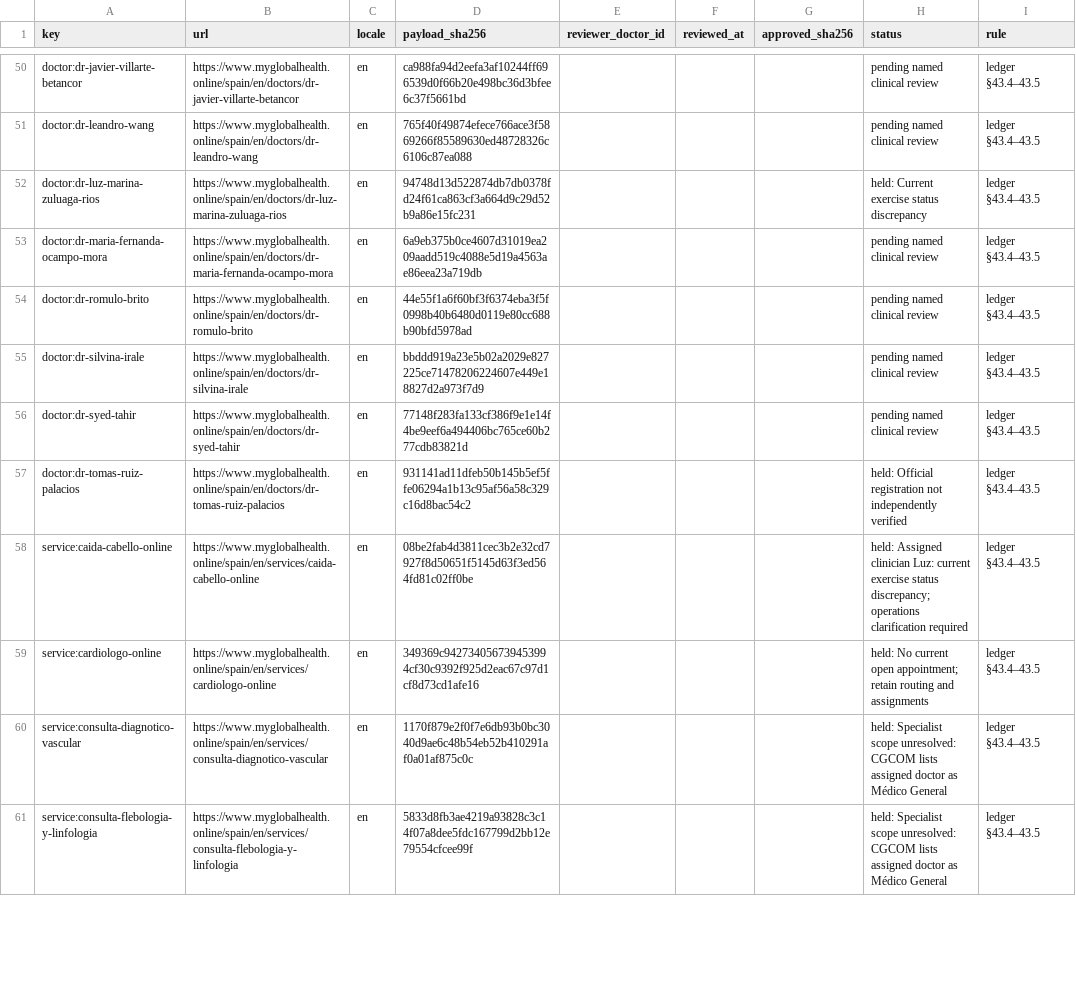
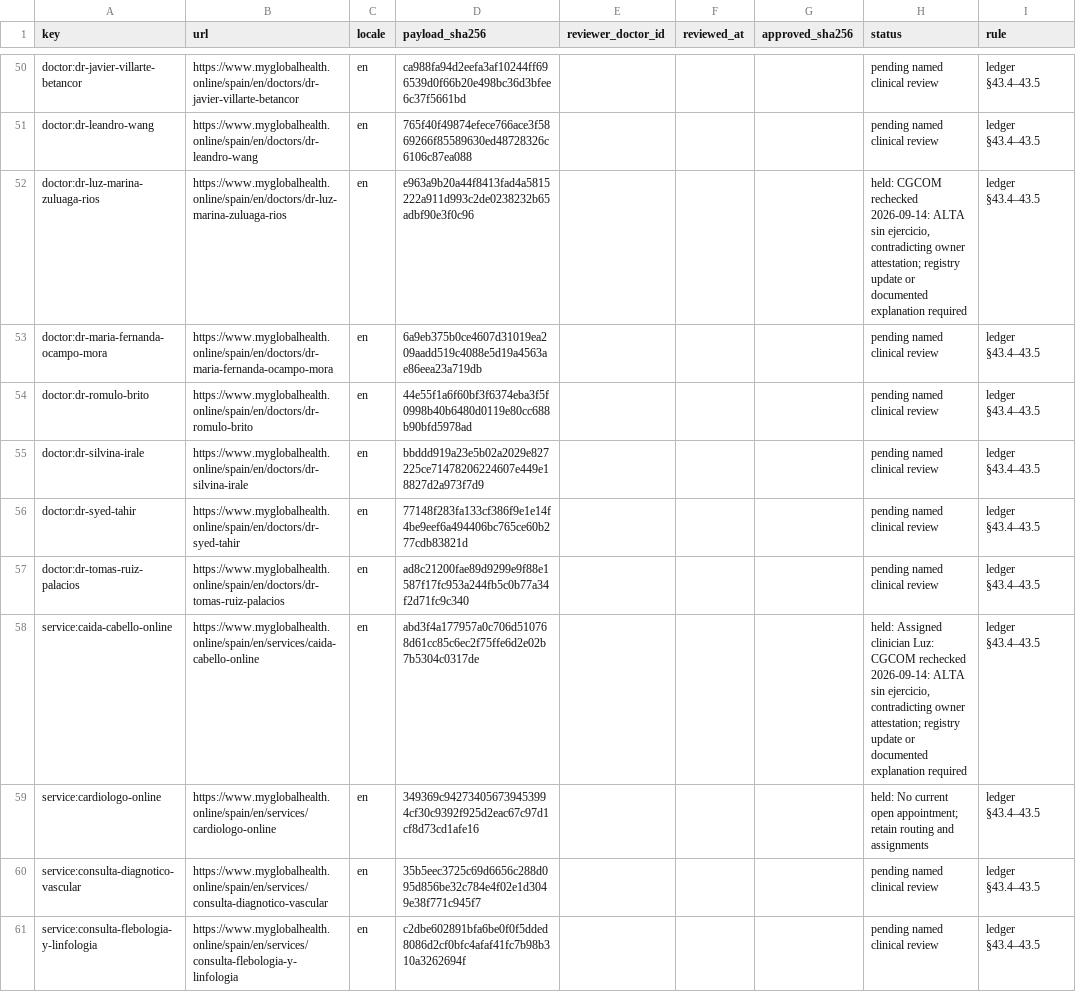
Before and after one commit to myglobalhealthonline/global-health-website, a CSV file: seo/spain/clinical-review-register.csv, drawn as a sheet; only a part is shown, gaps mark what is left out; the diff covers the shown part only; the diff names each change by its address in the sheet, - before the commit and + after, or states it on an @@ line.

```diff
--- a/seo/spain/clinical-review-register.csv
+++ b/seo/spain/clinical-review-register.csv
-D52 (payload_sha256): 94748d13d522874db7db0378fd24f61ca863cf3a664d9c29d52b9a86e15fc231
+D52 (payload_sha256): e963a9b20a44f8413fad4a5815222a911d993c2de0238232b65adbf90e3f0c96
-H52 (status): held: Current exercise status discrepancy
+H52 (status): held: CGCOM rechecked 2026-09-14: ALTA sin ejercicio, contradicting owner attestation; registry update or documented explanation required
-D57 (payload_sha256): 931141ad11dfeb50b145b5ef5ffe06294a1b13c95af56a58c329c16d8bac54c2
+D57 (payload_sha256): ad8c21200fae89d9299e9f88e1587f17fc953a244fb5c0b77a34f2d71fc9c340
-H57 (status): held: Official registration not independently verified
+H57 (status): pending named clinical review
-D58 (payload_sha256): 08be2fab4d3811cec3b2e32cd7927f8d50651f5145d63f3ed564fd81c02ff0be
+D58 (payload_sha256): abd3f4a177957a0c706d510768d61cc85c6ec2f75ffe6d2e02b7b5304c0317de
-H58 (status): …clinician Luz: current exercise status discrepancy; operations clarification required
+H58 (status): …clinician Luz: CGCOM rechecked 2026-09-14: ALTA sin ejercicio, contradicting owner attestation; registry update or documented explanation required
-D60 (payload_sha256): 1170f879e2f0f7e6db93b0bc3040d9ae6c48b54eb52b410291af0a01af875c0c
+D60 (payload_sha256): 35b5eec3725c69d6656c288d095d856be32c784e4f02e1d3049e38f771c945f7
-H60:H61 (status): held: Specialist scope unresolved: CGCOM lists assigned doctor as Médico General
+H60:H61 (status): pending named clinical review
-D61 (payload_sha256): 5833d8fb3ae4219a93828c3c14f07a8dee5fdc167799d2bb12e79554cfcee99f
+D61 (payload_sha256): c2dbe602891bfa6be0f0f5dded8086d2cf0bfc4afaf41fc7b98b310a3262694f
```
Also changed, not shown: 82 edited cells elsewhere in this file, seo/spain/05-url-keyword-map.csv, seo/spain/doctor-profile-fact-register.csv, 17 other files.
